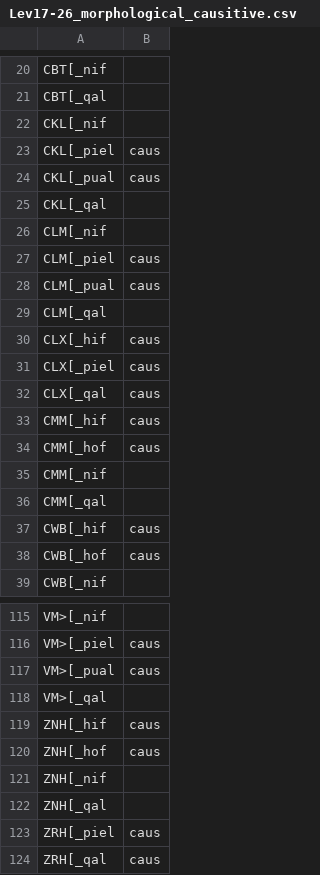
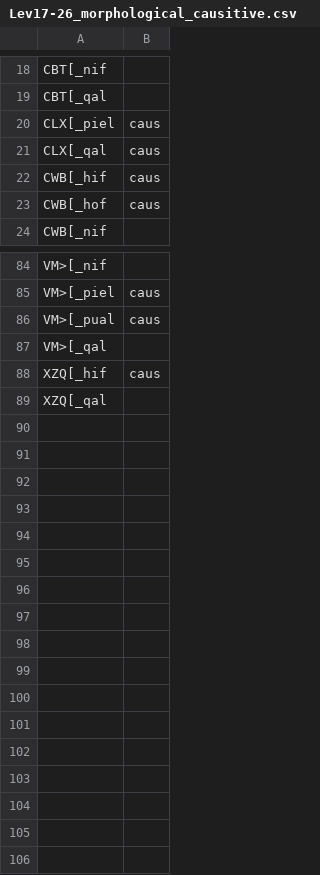
Before and after one commit to ch-jensen/semantic-roles, a CSV file: datasets/Lev17-26_morphological_causitive.csv, drawn as a sheet; only a part is shown, gaps mark what is left out; the diff covers the shown part only.

```diff
--- a/datasets/Lev17-26_morphological_causitive.csv
+++ b/datasets/Lev17-26_morphological_causitive.csv
@@ -21,17 +19,4 @@ CBT[_nif,
 CBT[_qal,
-CKL[_nif,
-CKL[_piel,caus
-CKL[_pual,caus
-CKL[_qal,
-CLM[_nif,
-CLM[_piel,caus
-CLM[_pual,caus
-CLM[_qal,
-CLX[_hif,caus
 CLX[_piel,caus
 CLX[_qal,caus
-CMM[_hif,caus
-CMM[_hof,caus
-CMM[_nif,
-CMM[_qal,
 CWB[_hif,caus
@@ -118,7 +87,3 @@ VM>[_pual,caus
 VM>[_qal,
-ZNH[_hif,caus
-ZNH[_hof,caus
-ZNH[_nif,
-ZNH[_qal,
-ZRH[_piel,caus
-ZRH[_qal,caus
+XZQ[_hif,caus
+XZQ[_qal,
```
Also changed, not shown: 2 added rows, 20 removed rows and 1 edited cell elsewhere in this file, datasets/Lev17-26_Aktionsart_other_stems_corrected.csv, datasets/Lev17-26_Aktionsart_qal_pca_corrected.csv, 48 other files.
